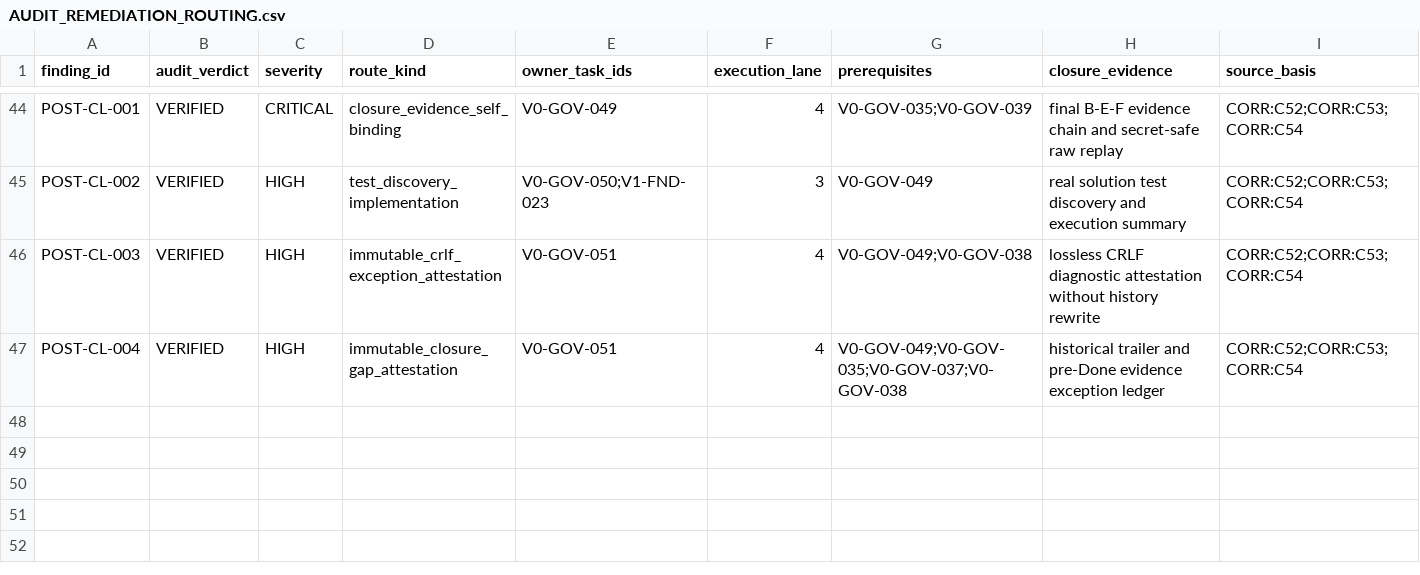
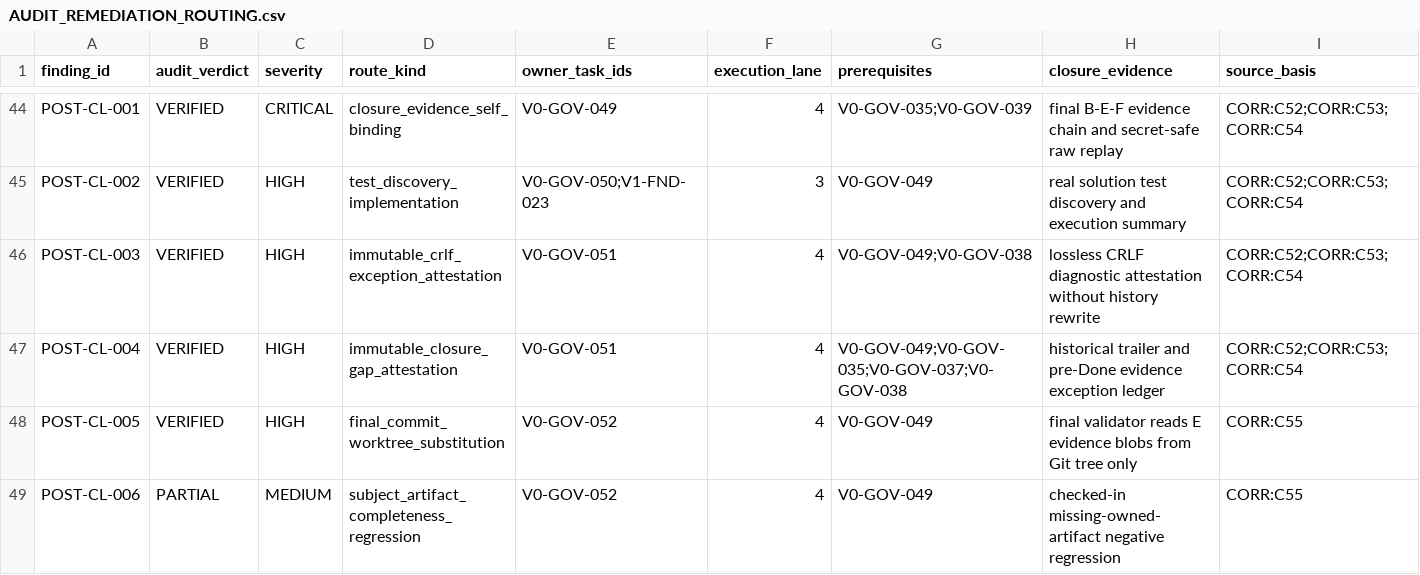
Before and after one commit to semh59/ALKAROS, a CSV file: plan/AUDIT_REMEDIATION_ROUTING.csv, drawn as a sheet; only a part is shown, gaps mark what is left out; rows hold the shown columns only; the diff names each change by its address in the sheet, - before the commit and + after, or states it on an @@ line.

Commit message:
docs(governance): route final evidence binding fix
C55 routes the independently reproduced final-evidence worktree-substitution defect and the missing artifact-completeness regression without reopening V0-GOV-049.

Plan-Change: CORR:C55

```diff
--- a/plan/AUDIT_REMEDIATION_ROUTING.csv
+++ b/plan/AUDIT_REMEDIATION_ROUTING.csv
+row 48: POST-CL-005 | VERIFIED | HIGH | final_commit_worktree_substitution | V0-GOV-052 | 4 | V0-GOV-049 | final validator reads E evidence blobs from Git tree only | CORR:C55
+row 49: POST-CL-006 | PARTIAL | MEDIUM | subject_artifact_completeness_regression | V0-GOV-052 | 4 | V0-GOV-049 | checked-in missing-owned-artifact negative regression | CORR:C55
```
Also changed, not shown: 9 other files.
